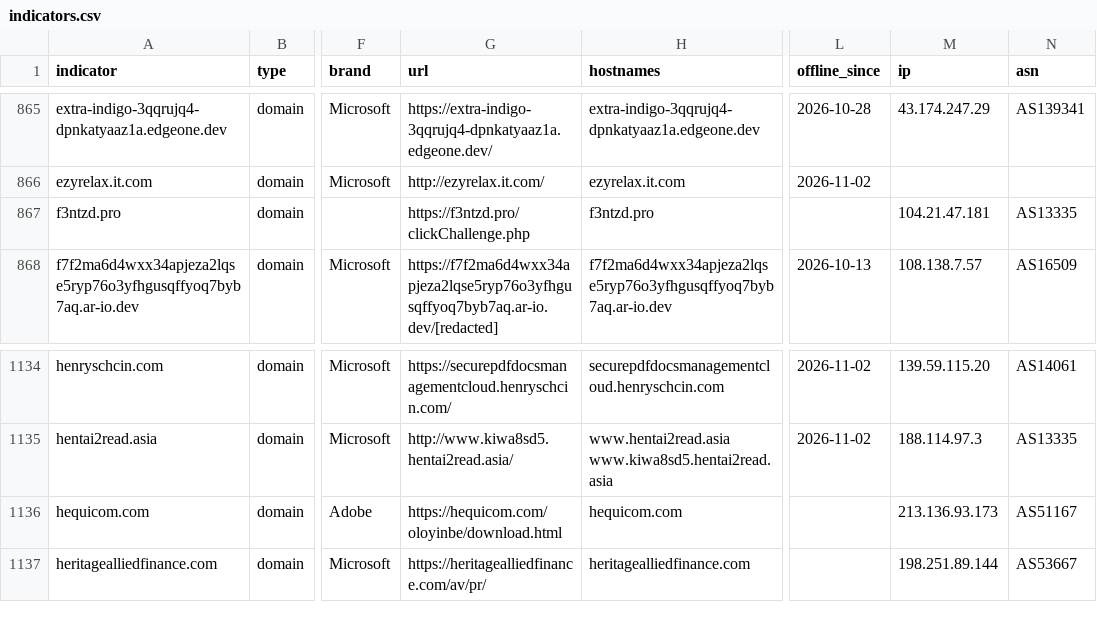
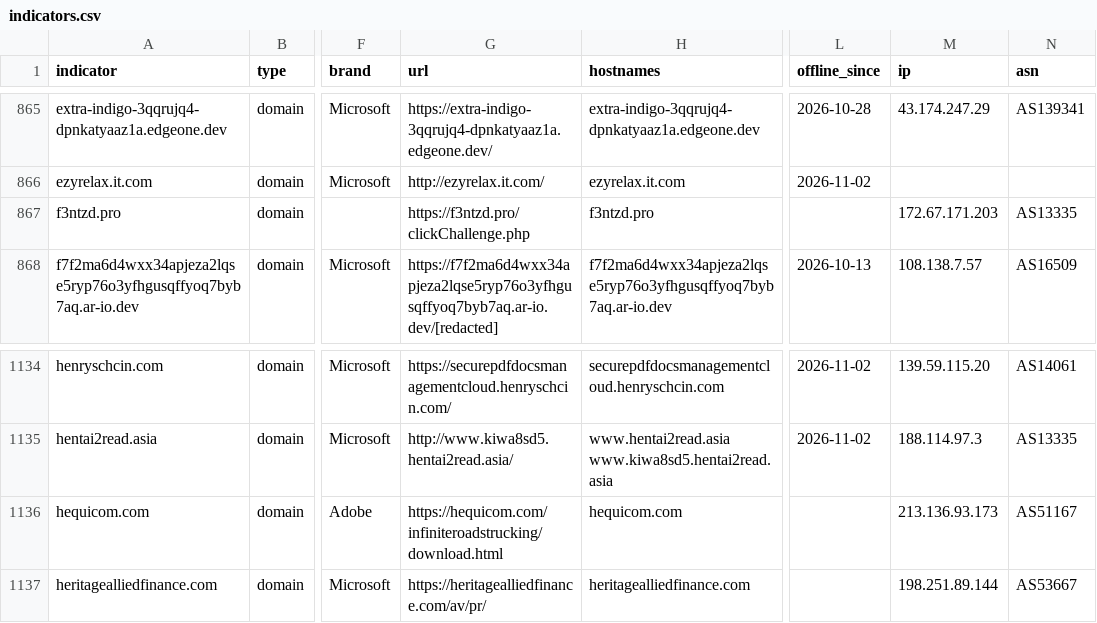
Before and after one commit to newtonpaul-hunting/Phish_Sight_IOCs, a CSV file: credential-phishing/indicators.csv, drawn as a sheet; only a part is shown, gaps mark what is left out; the diff names each change by its address in the sheet, - before the commit and + after, or states it on an @@ line.

Commit message:
Update IOCs (12,719 indicators, 293 payloads)

```diff
--- a/credential-phishing/indicators.csv
+++ b/credential-phishing/indicators.csv
-M867 (ip): 104.21.47.181
+M867 (ip): 172.67.171.203
-G1136 (url): https://hequicom.com/oloyinbe/download.html
+G1136 (url): https://hequicom.com/infiniteroadstrucking/download.html
```
Also changed, not shown: malware/indicators.csv, payloads/payloads.csv, 10 other files.
